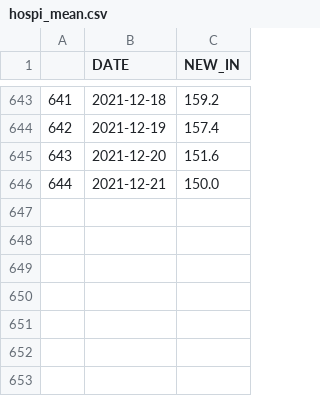
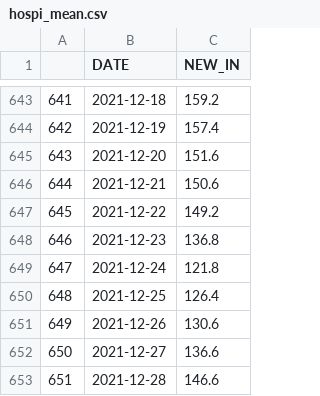
Before and after one commit to Speareat/ForecastzooWebsite, a CSV file: data/Hospi_numbers/hospi_mean.csv, drawn as a sheet; only a part is shown, gaps mark what is left out.

```diff
--- a/data/Hospi_numbers/hospi_mean.csv
+++ b/data/Hospi_numbers/hospi_mean.csv
@@ -645,2 +645,9 @@
 643,2021-12-20,151.6
-644,2021-12-21,150.0
+644,2021-12-21,150.6
+645,2021-12-22,149.2
+646,2021-12-23,136.8
+647,2021-12-24,121.8
+648,2021-12-25,126.4
+649,2021-12-26,130.6
+650,2021-12-27,136.6
+651,2021-12-28,146.6
```
Also changed, not shown: 6 other files.
